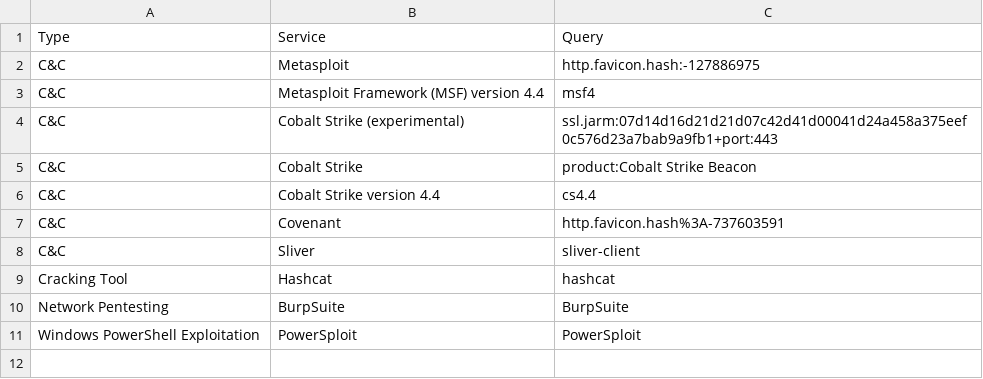
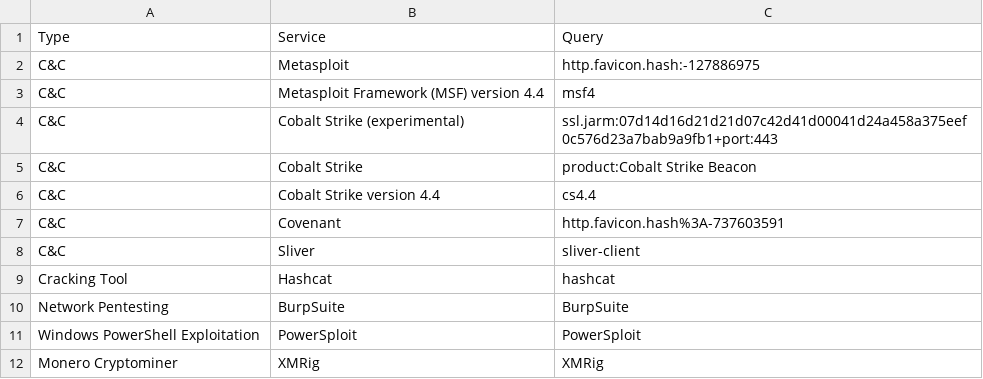
Before and after one commit to BushidoUK/OSINT-SearchOperators, a CSV file: ShodanAdversaryInfa.csv, drawn as a sheet; the diff names each change by its address in the sheet, - before the commit and + after, or states it on an @@ line.

Commit message:
Update ShodanAdversaryInfa.csv

```diff
--- a/ShodanAdversaryInfa.csv
+++ b/ShodanAdversaryInfa.csv
+row 12: Monero Cryptominer | XMRig | XMRig
```
